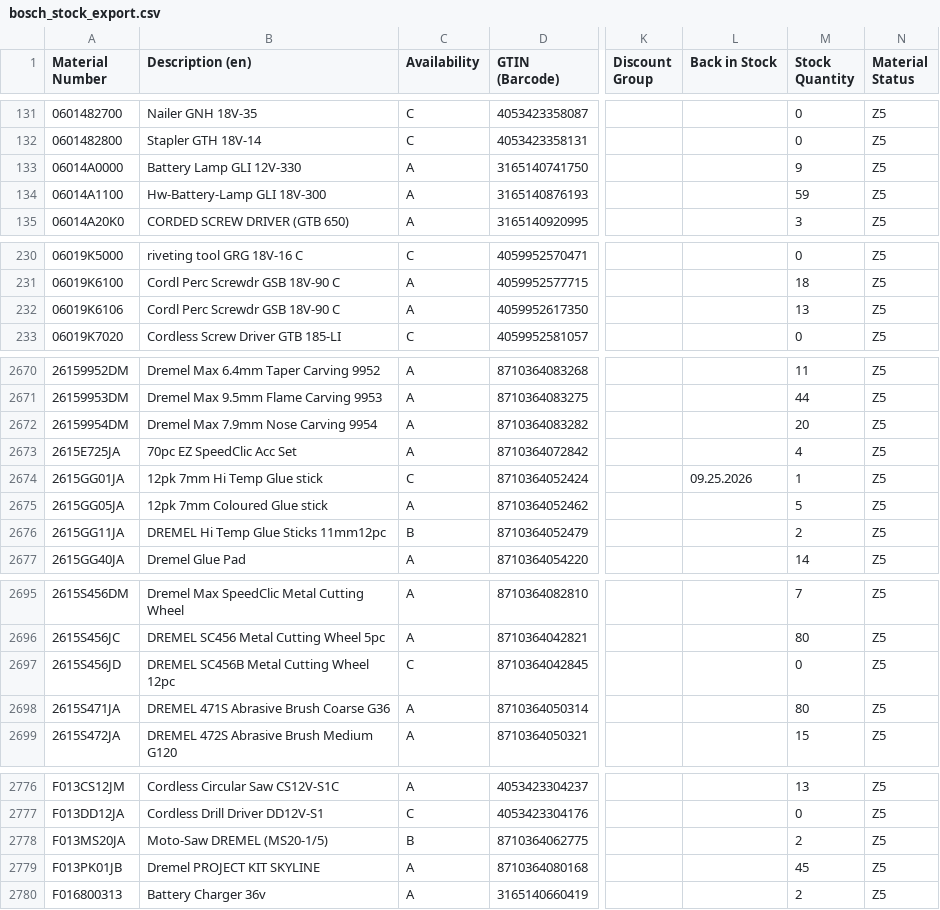
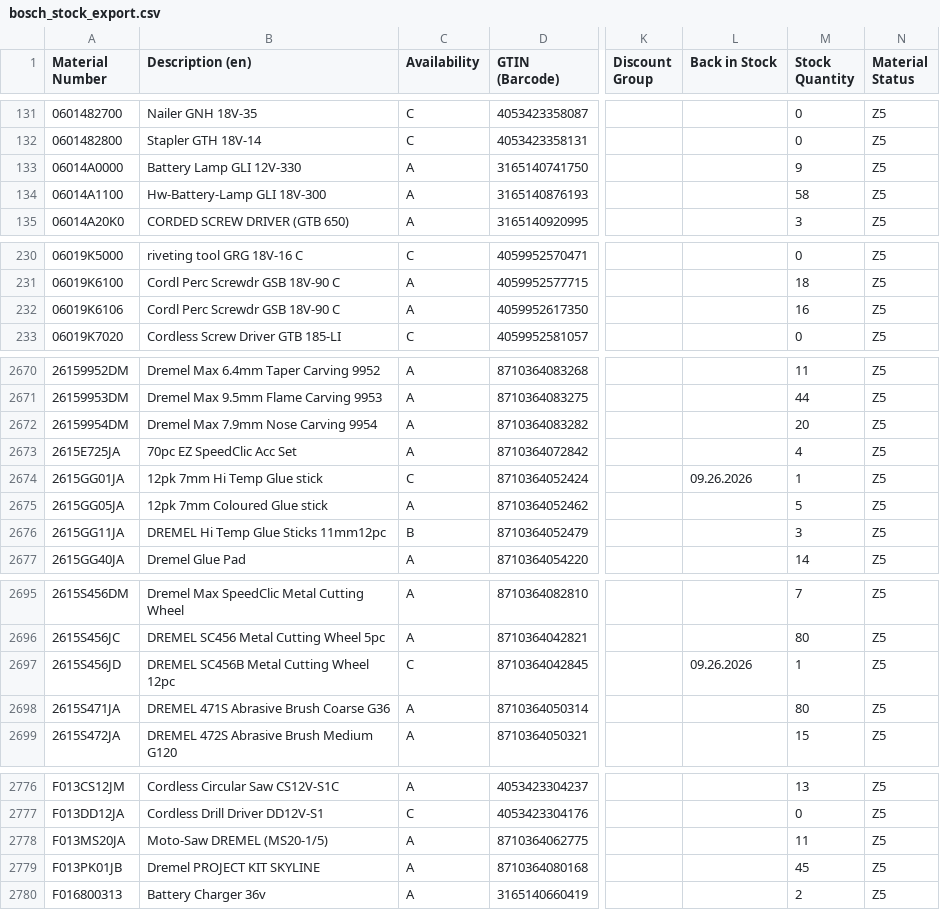
Before and after one commit to mahaveerchavda/bosch-stock-sync, a CSV file: bosch_stock_export.csv, drawn as a sheet; only a part is shown, gaps mark what is left out; the diff covers the shown part only; the diff names each change by its address in the sheet, - before the commit and + after, or states it on an @@ line.

```diff
--- a/bosch_stock_export.csv
+++ b/bosch_stock_export.csv
-M134 (Stock Quantity): 59
+M134 (Stock Quantity): 58
-M232 (Stock Quantity): 13
+M232 (Stock Quantity): 16
-L2674 (Back in Stock): 09.25.2026
+L2674 (Back in Stock): 09.26.2026
-M2676 (Stock Quantity): 2
+M2676 (Stock Quantity): 3
-L2697 (Back in Stock): (empty)
+L2697 (Back in Stock): 09.26.2026
-M2697 (Stock Quantity): 0
+M2697 (Stock Quantity): 1
-C2778 (Availability): B
+C2778 (Availability): A
-M2778 (Stock Quantity): 2
+M2778 (Stock Quantity): 11
```
Also changed, not shown: 38 edited cells elsewhere in this file, sync_log.csv, 1 other file.
